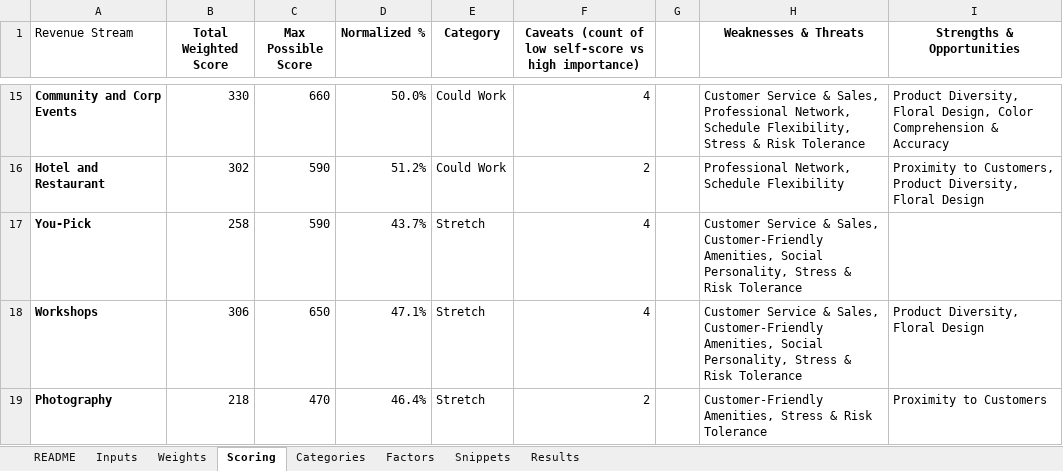
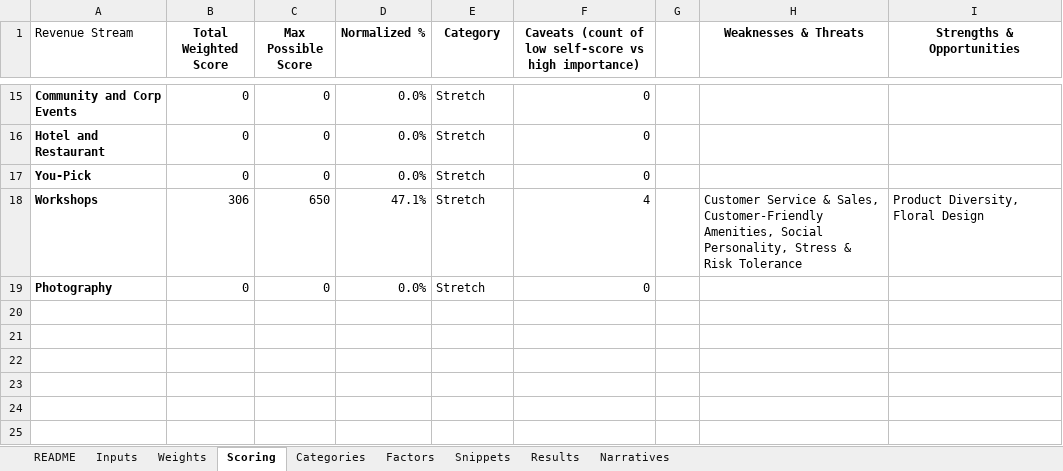
Before and after one commit to sweetpiedmont/revenue-stream-compass, an Excel workbook: Extreme_Weighting_Scoring_Prototype_for_FormWise_REPAIRED.xlsx, sheet Scoring, drawn as a sheet; only a part is shown, gaps mark what is left out; values as stored, in another font and other column widths than the file's, no borders; the diff covers the shown part only; the diff names each change by its address in the sheet, - before the commit and + after, or states it on an @@ line.

```diff
--- a/Extreme_Weighting_Scoring_Prototype_for_FormWise_REPAIRED.xlsx (sheet Scoring)
+++ b/Extreme_Weighting_Scoring_Prototype_for_FormWise_REPAIRED.xlsx (sheet Scoring)
+sheet tab: Narratives
-B15 (Total Weighted Score): 330
+B15 (Total Weighted Score): 0
-C15 (Max Possible Score): 660
+C15 (Max Possible Score): 0
-D15 (Normalized %): 50.0%
+D15 (Normalized %): 0.0%
-E15:E16 (Category): Could Work
+E15:E16 (Category): Stretch
-F15: 4
+F15: 0
-H15 (Weaknesses & Threats): Customer Service & Sales, Professional Network, Schedule Flexibility, Stress & Risk Tolerance
+H15 (Weaknesses & Threats): (empty)
-I15 (Strengths & Opportunities): Product Diversity, Floral Design, Color Comprehension & Accuracy
+I15 (Strengths & Opportunities): (empty)
-B16 (Total Weighted Score): 302
+B16 (Total Weighted Score): 0
-C16:C17 (Max Possible Score): 590
+C16:C17 (Max Possible Score): 0
-D16 (Normalized %): 51.2%
+D16 (Normalized %): 0.0%
-F16: 2
+F16: 0
-H16 (Weaknesses & Threats): Professional Network, Schedule Flexibility
+H16 (Weaknesses & Threats): (empty)
-I16 (Strengths & Opportunities): Proximity to Customers, Product Diversity, Floral Design
+I16 (Strengths & Opportunities): (empty)
-B17 (Total Weighted Score): 258
+B17 (Total Weighted Score): 0
-D17 (Normalized %): 43.7%
+D17 (Normalized %): 0.0%
-F17: 4
+F17: 0
-H17 (Weaknesses & Threats): Customer Service & Sales, Customer-Friendly Amenities, Social Personality, Stress & Risk Tolerance
+H17 (Weaknesses & Threats): (empty)
-B19 (Total Weighted Score): 218
+B19 (Total Weighted Score): 0
-C19 (Max Possible Score): 470
+C19 (Max Possible Score): 0
-D19 (Normalized %): 46.4%
+D19 (Normalized %): 0.0%
-F19: 2
+F19: 0
-H19 (Weaknesses & Threats): Customer-Friendly Amenities, Stress & Risk Tolerance
+H19 (Weaknesses & Threats): (empty)
-I19 (Strengths & Opportunities): Proximity to Customers
+I19 (Strengths & Opportunities): (empty)
```
Also changed, not shown: 71 edited cells elsewhere in this sheet, sheet Weights, 1 other file.
